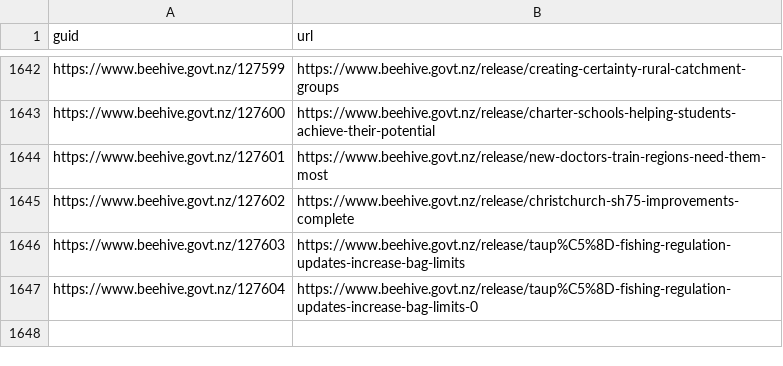
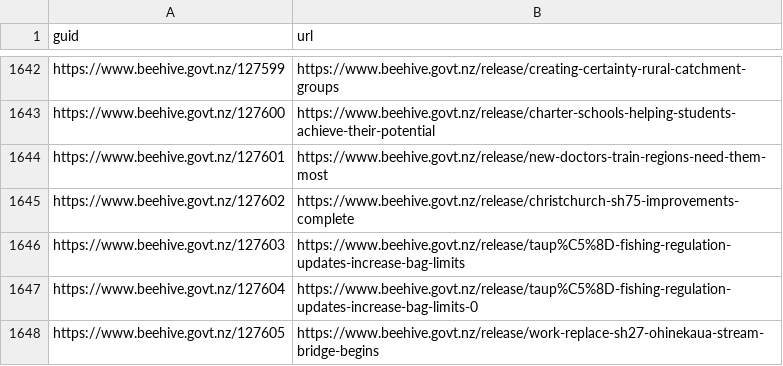
Before and after one commit to marcus-crane/hivesky, a CSV file: beehive/history.csv, drawn as a sheet; only a part is shown, gaps mark what is left out; the diff names each change by its address in the sheet, - before the commit and + after, or states it on an @@ line.

Commit message:
New releases have been syndicated

```diff
--- a/beehive/history.csv
+++ b/beehive/history.csv
+row 1648: https://www.beehive.govt.nz/127605 | https://www.beehive.govt.nz/release/work-replace-sh27-ohinekaua-stream-bridge-begins
```
